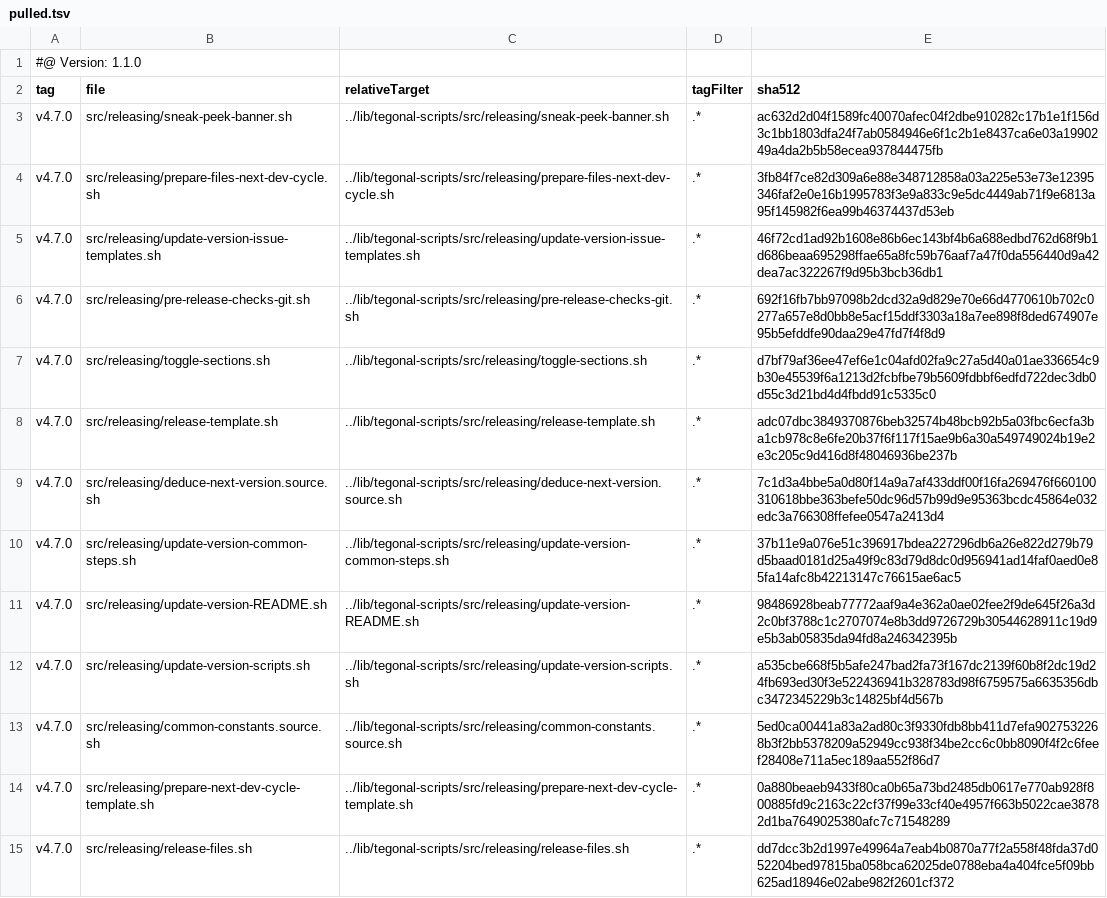
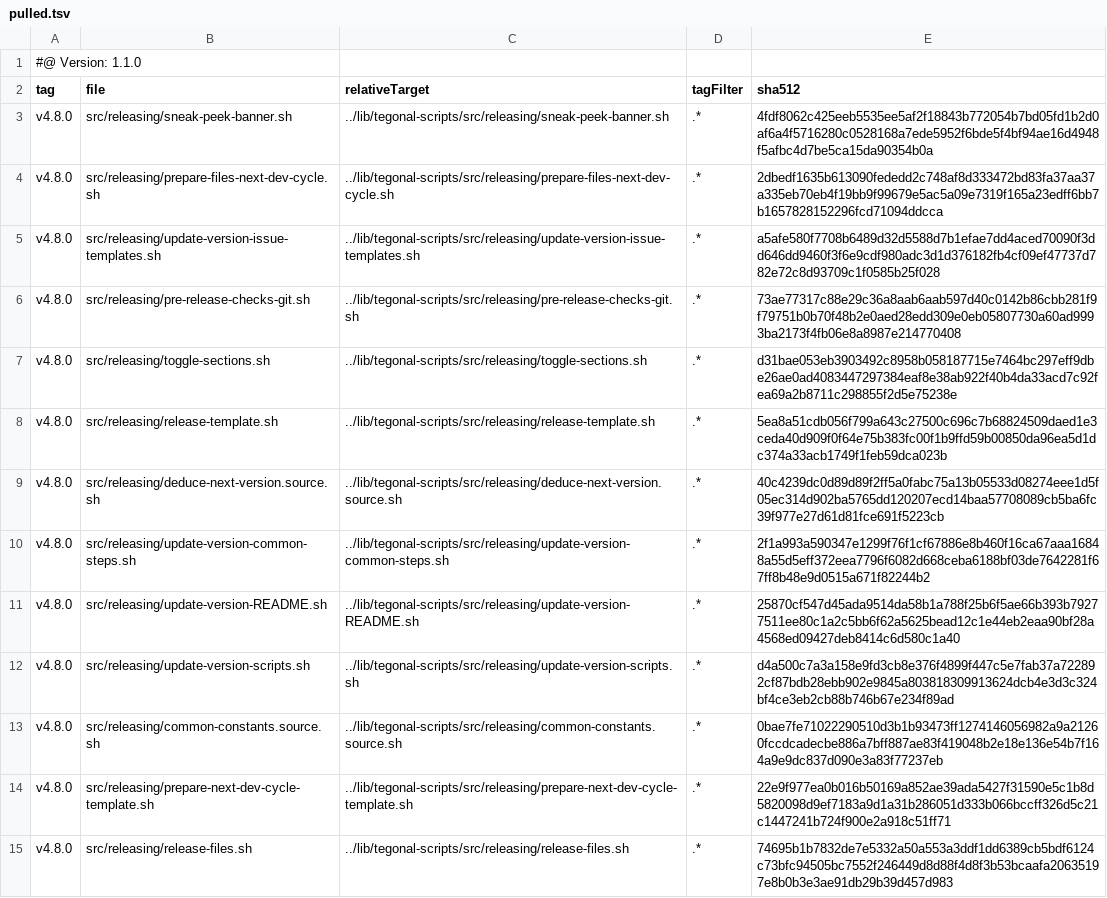
Before and after one commit to tegonal/oss-template, a TSV file: .gt/remotes/tegonal-scripts/pulled.tsv, drawn as a sheet; only a part is shown; the diff covers the shown part only; the diff names each change by its address in the sheet, - before the commit and + after, or states it on an @@ line.

Commit message:
update files of remote tegonal-scripts to version v4.8.0 via gt

```diff
--- a/.gt/remotes/tegonal-scripts/pulled.tsv
+++ b/.gt/remotes/tegonal-scripts/pulled.tsv
-A3:A15 (tag): v4.7.0
+A3:A15 (tag): v4.8.0
-E3 (sha512): ac632d2d04f1589fc40070afec04f2dbe910282c17b1e1f156d3c1bb1803dfa24f7ab0584946e6f1c2b1e8437ca6e03a1990249a4da2b5b58ecea937844475fb
+E3 (sha512): 4fdf8062c425eeb5535ee5af2f18843b772054b7bd05fd1b2d0af6a4f5716280c0528168a7ede5952f6bde5f4bf94ae16d4948f5afbc4d7be5ca15da90354b0a
-E4 (sha512): 3fb84f7ce82d309a6e88e348712858a03a225e53e73e12395346faf2e0e16b1995783f3e9a833c9e5dc4449ab71f9e6813a95f145982f6ea99b46374437d53eb
+E4 (sha512): 2dbedf1635b613090fededd2c748af8d333472bd83fa37aa37a335eb70eb4f19bb9f99679e5ac5a09e7319f165a23edff6bb7b1657828152296fcd71094ddcca
-E5 (sha512): 46f72cd1ad92b1608e86b6ec143bf4b6a688edbd762d68f9b1d686beaa695298ffae65a8fc59b76aaf7a47f0da556440d9a42dea7ac322267f9d95b3bcb36db1
+E5 (sha512): a5afe580f7708b6489d32d5588d7b1efae7dd4aced70090f3dd646dd9460f3f6e9cdf980adc3d1d376182fb4cf09ef47737d782e72c8d93709c1f0585b25f028
-E6 (sha512): 692f16fb7bb97098b2dcd32a9d829e70e66d4770610b702c0277a657e8d0bb8e5acf15ddf3303a18a7ee898f8ded674907e95b5efddfe90daa29e47fd7f4f8d9
+E6 (sha512): 73ae77317c88e29c36a8aab6aab597d40c0142b86cbb281f9f79751b0b70f48b2e0aed28edd309e0eb05807730a60ad9993ba2173f4fb06e8a8987e214770408
-E7 (sha512): d7bf79af36ee47ef6e1c04afd02fa9c27a5d40a01ae336654c9b30e45539f6a1213d2fcbfbe79b5609fdbbf6edfd722dec3db0d55c3d21bd4d4fbdd91c5335c0
+E7 (sha512): d31bae053eb3903492c8958b058187715e7464bc297eff9dbe26ae0ad4083447297384eaf8e38ab922f40b4da33acd7c92fea69a2b8711c298855f2d5e75238e
-E8 (sha512): adc07dbc3849370876beb32574b48bcb92b5a03fbc6ecfa3ba1cb978c8e6fe20b37f6f117f15ae9b6a30a549749024b19e2e3c205c9d416d8f48046936be237b
+E8 (sha512): 5ea8a51cdb056f799a643c27500c696c7b68824509daed1e3ceda40d909f0f64e75b383fc00f1b9ffd59b00850da96ea5d1dc374a33acb1749f1feb59dca023b
-E9 (sha512): 7c1d3a4bbe5a0d80f14a9a7af433ddf00f16fa269476f660100310618bbe363befe50dc96d57b99d9e95363bcdc45864e032edc3a766308ffefee0547a2413d4
+E9 (sha512): 40c4239dc0d89d89f2ff5a0fabc75a13b05533d08274eee1d5f05ec314d902ba5765dd120207ecd14baa57708089cb5ba6fc39f977e27d61d81fce691f5223cb
-E10 (sha512): 37b11e9a076e51c396917bdea227296db6a26e822d279b79d5baad0181d25a49f9c83d79d8dc0d956941ad14faf0aed0e85fa14afc8b42213147c76615ae6ac5
+E10 (sha512): 2f1a993a590347e1299f76f1cf67886e8b460f16ca67aaa16848a55d5eff372eea7796f6082d668ceba6188bf03de7642281f67ff8b48e9d0515a671f82244b2
-E11 (sha512): 98486928beab77772aaf9a4e362a0ae02fee2f9de645f26a3d2c0bf3788c1c2707074e8b3dd9726729b30544628911c19d9e5b3ab05835da94fd8a246342395b
+E11 (sha512): 25870cf547d45ada9514da58b1a788f25b6f5ae66b393b79277511ee80c1a2c5bb6f62a5625bead12c1e44eb2eaa90bf28a4568ed09427deb8414c6d580c1a40
-E12 (sha512): a535cbe668f5b5afe247bad2fa73f167dc2139f60b8f2dc19d24fb693ed30f3e522436941b328783d98f6759575a6635356dbc3472345229b3c14825bf4d567b
+E12 (sha512): d4a500c7a3a158e9fd3cb8e376f4899f447c5e7fab37a722892cf87bdb28ebb902e9845a803818309913624dcb4e3d3c324bf4ce3eb2cb88b746b67e234f89ad
-E13 (sha512): 5ed0ca00441a83a2ad80c3f9330fdb8bb411d7efa9027532268b3f2bb5378209a52949cc938f34be2cc6c0bb8090f4f2c6feef28408e711a5ec189aa552f86d7
+E13 (sha512): 0bae7fe71022290510d3b1b93473ff1274146056982a9a21260fccdcadecbe886a7bff887ae83f419048b2e18e136e54b7f164a9e9dc837d090e3a83f77237eb
-E14 (sha512): 0a880beaeb9433f80ca0b65a73bd2485db0617e770ab928f800885fd9c2163c22cf37f99e33cf40e4957f663b5022cae38782d1ba7649025380afc7c71548289
+E14 (sha512): 22e9f977ea0b016b50169a852ae39ada5427f31590e5c1b8d5820098d9ef7183a9d1a31b286051d333b066bccff326d5c21c1447241b724f900e2a918c51ff71
-E15 (sha512): dd7dcc3b2d1997e49964a7eab4b0870a77f2a558f48fda37d052204bed97815ba058bca62025de0788eba4a404fce5f09bb625ad18946e02abe982f2601cf372
+E15 (sha512): 74695b1b7832de7e5332a50a553a3ddf1dd6389cb5bdf6124c73bfc94505bc7552f246449d8d88f4d8f3b53bcaafa20635197e8b0b3e3ae91db29b39d457d983
```
Also changed, not shown: 42 edited cells elsewhere in this file, 34 other files.
